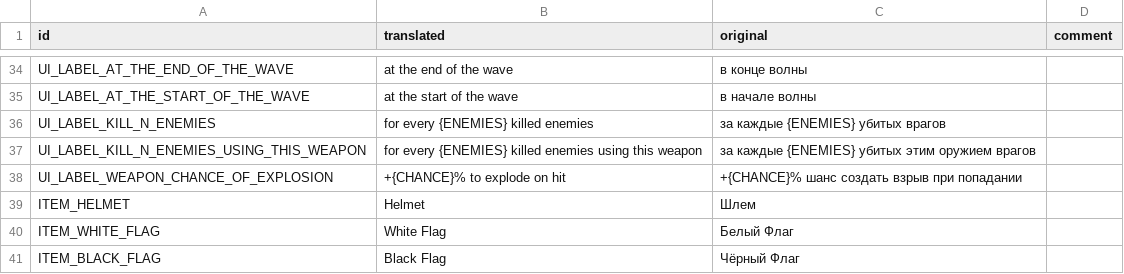
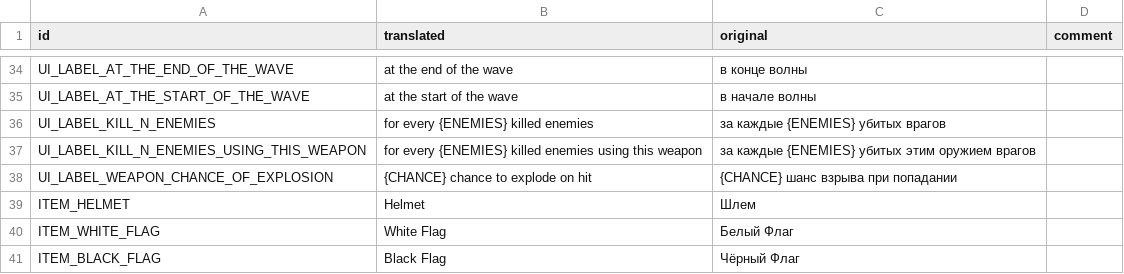
Before and after one commit to hulvdan/cookier, a CSV file: assets/localization_english.csv, drawn as a sheet; only a part is shown, gaps mark what is left out.

```diff
--- a/assets/localization_english.csv
+++ b/assets/localization_english.csv
@@ -37,3 +37,3 @@ UI_LABEL_KILL_N_ENEMIES,for every {ENEMIES} killed enemies,за каждые {EN
 UI_LABEL_KILL_N_ENEMIES_USING_THIS_WEAPON,for every {ENEMIES} killed enemies using this weapon,за каждые {ENEMIES} убитых этим оружием врагов,
-UI_LABEL_WEAPON_CHANCE_OF_EXPLOSION,+{CHANCE}% to explode on hit,+{CHANCE}% шанс создать взрыв при попадании,
+UI_LABEL_WEAPON_CHANCE_OF_EXPLOSION,{CHANCE} chance to explode on hit,{CHANCE} шанс взрыва при попадании,
 ITEM_HELMET,Helmet,Шлем,
```
Also changed, not shown: 4 other files.
